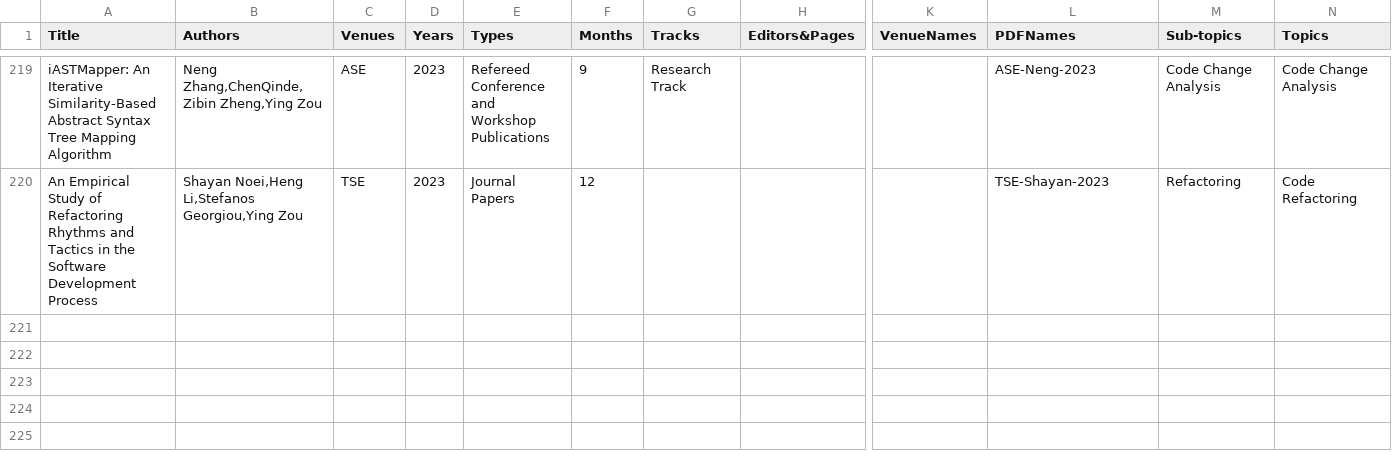
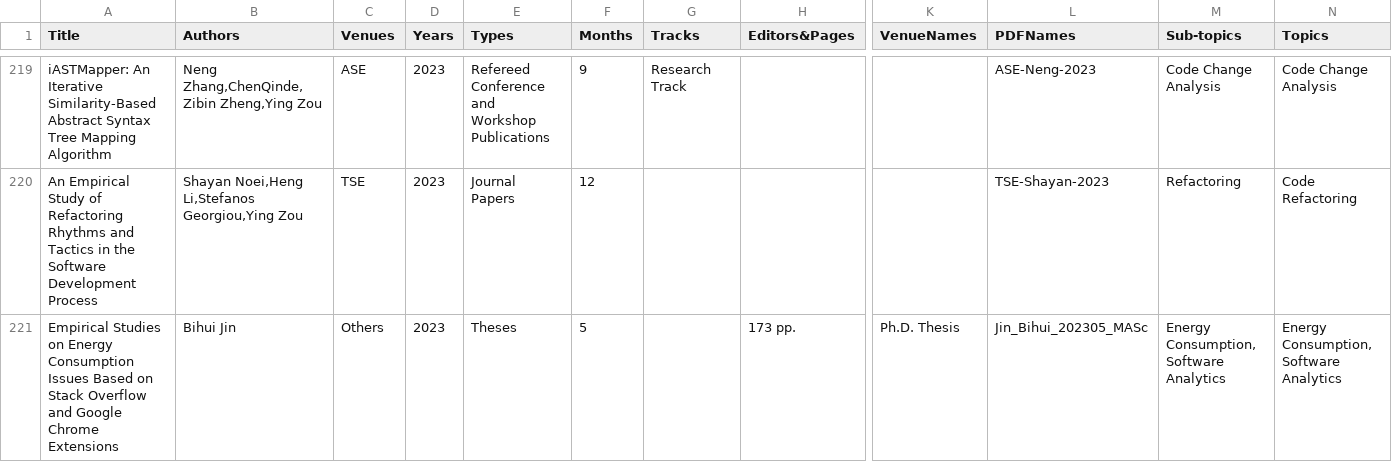
Before and after one commit to seal-queensu/seal-queensu.github.io, a CSV file: publications/PublicationList.csv, drawn as a sheet; only a part is shown, gaps mark what is left out; rows hold the shown columns only; the diff names each change by its address in the sheet, - before the commit and + after, or states it on an @@ line.

Commit message:
Update PublicationList.csv

```diff
--- a/publications/PublicationList.csv
+++ b/publications/PublicationList.csv
+row 221: Empirical Studies on Energy Consumption Issues Based on Stack Overflow and Google Chrome Extensions | Bihui Jin | Others | 2023 | Theses | 5 |  | 173 pp. | Ph.D. Thesis | Jin_Bihui_202305_MASc | Energy Consumption, Software Analytics | Energy Consumption, Software Analytics
```
